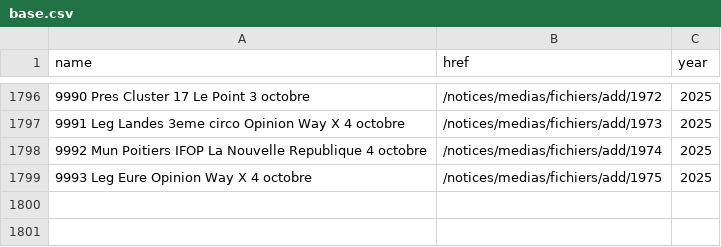
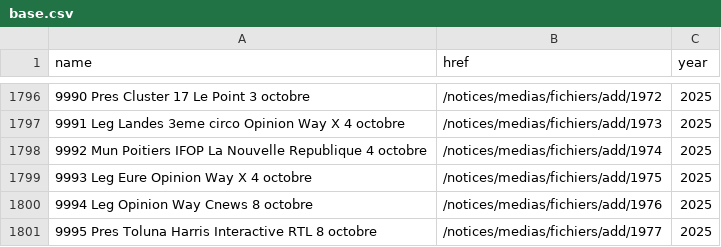
Before and after one commit to MieuxVoter/sondages-commission-index, a CSV file: base.csv, drawn as a sheet; only a part is shown, gaps mark what is left out; the diff names each change by its address in the sheet, - before the commit and + after, or states it on an @@ line.

```diff
--- a/base.csv
+++ b/base.csv
+row 1800: 9994 Leg Opinion Way Cnews 8 octobre | /notices/medias/fichiers/add/1976 | 2025
+row 1801: 9995 Pres Toluna Harris Interactive RTL 8 octobre | /notices/medias/fichiers/add/1977 | 2025
```
Also changed, not shown: files.csv, 2 other files.
